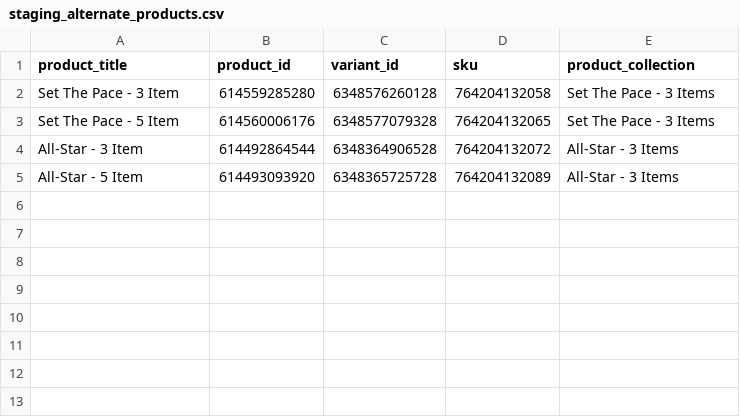
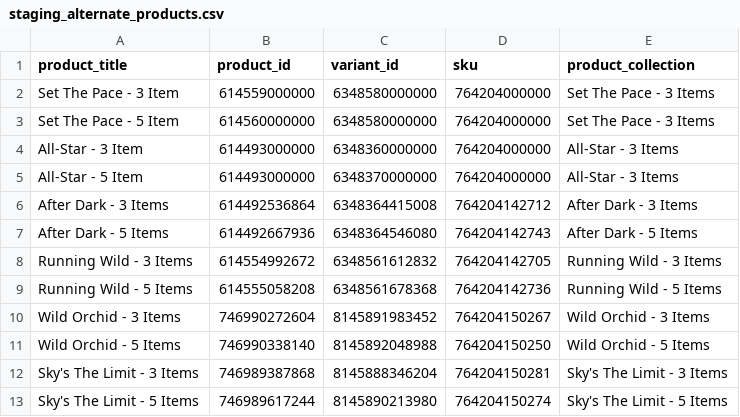
Before and after one commit to Nevillealee/sports-jacket, a CSV file: staging_alternate_products.csv, drawn as a sheet.

```diff
--- a/staging_alternate_products.csv
+++ b/staging_alternate_products.csv
@@ -1,5 +1,13 @@
 product_title,product_id,variant_id,sku,product_collection
-Set The Pace - 3 Item,614559285280,6348576260128,764204132058,Set The Pace - 3 Items
-Set The Pace - 5 Item,614560006176,6348577079328,764204132065,Set The Pace - 3 Items
-All-Star - 3 Item,614492864544,6348364906528,764204132072,All-Star - 3 Items
-All-Star - 5 Item,614493093920,6348365725728,764204132089,All-Star - 3 Items
+Set The Pace - 3 Item,614559000000,6348580000000,764204000000,Set The Pace - 3 Items
+Set The Pace - 5 Item,614560000000,6348580000000,764204000000,Set The Pace - 3 Items
+All-Star - 3 Item,614493000000,6348360000000,764204000000,All-Star - 3 Items
+All-Star - 5 Item,614493000000,6348370000000,764204000000,All-Star - 3 Items
+After Dark - 3 Items,614492536864,6348364415008,764204142712,After Dark - 3 Items
+After Dark - 5 Items,614492667936,6348364546080,764204142743,After Dark - 5 Items
+Running Wild - 3 Items,614554992672,6348561612832,764204142705,Running Wild - 3 Items
+Running Wild - 5 Items,614555058208,6348561678368,764204142736,Running Wild - 5 Items
+Wild Orchid - 3 Items,746990272604,8145891983452,764204150267,Wild Orchid - 3 Items
+Wild Orchid - 5 Items,746990338140,8145892048988,764204150250,Wild Orchid - 5 Items
+Sky's The Limit - 3 Items,746989387868,8145888346204,764204150281,Sky's The Limit - 3 Items
+Sky's The Limit - 5 Items,746989617244,8145890213980,764204150274,Sky's The Limit - 5 Items
```
Also changed, not shown: alternate_products.csv, matching_products.csv, 10 other files.
